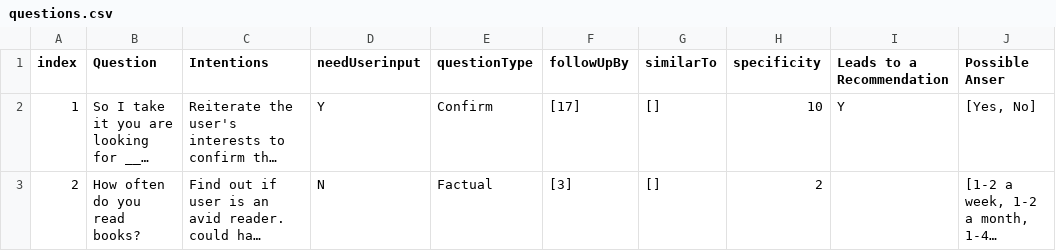
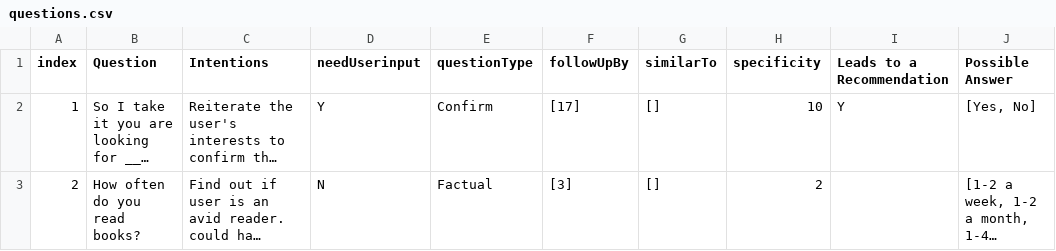
Before and after one commit to project-omnibus/project-omnibus, a CSV file: questionPath/questions.csv, drawn as a sheet; only a part is shown; long unchanged cells end in …; the diff names each change by its address in the sheet, - before the commit and + after, or states it on an @@ line.

```diff
--- a/questionPath/questions.csv
+++ b/questionPath/questions.csv
-J1: Possible Anser
+J1: Possible Answer
```
Also changed, not shown: 2 other files.
